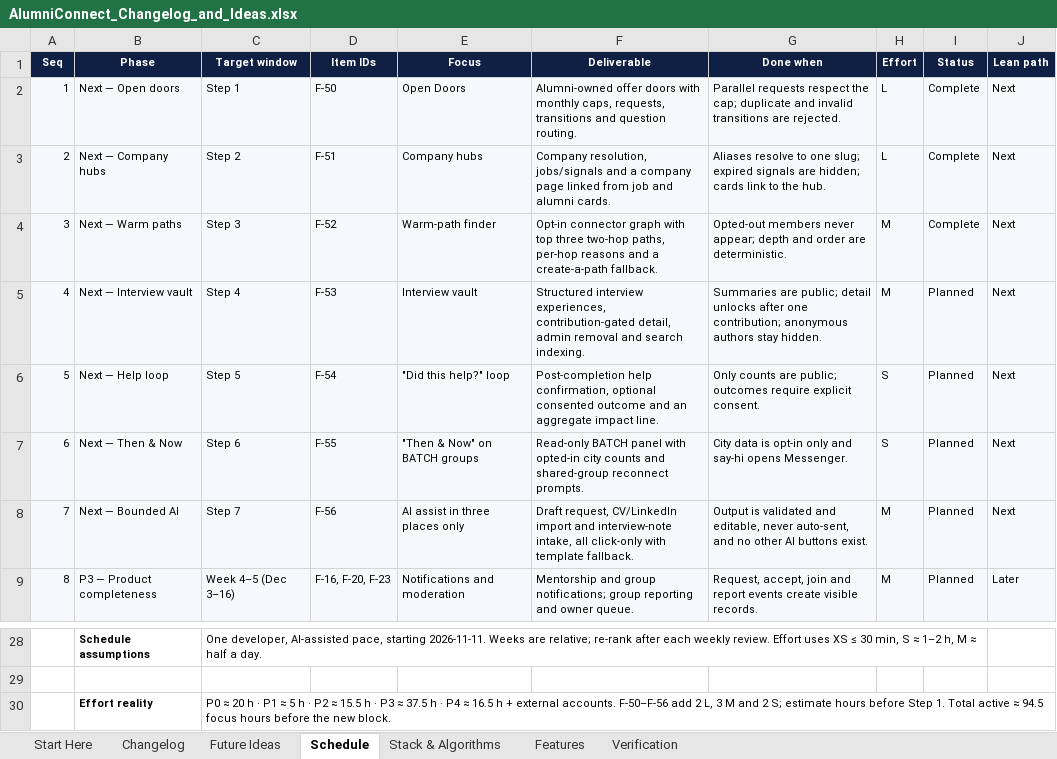
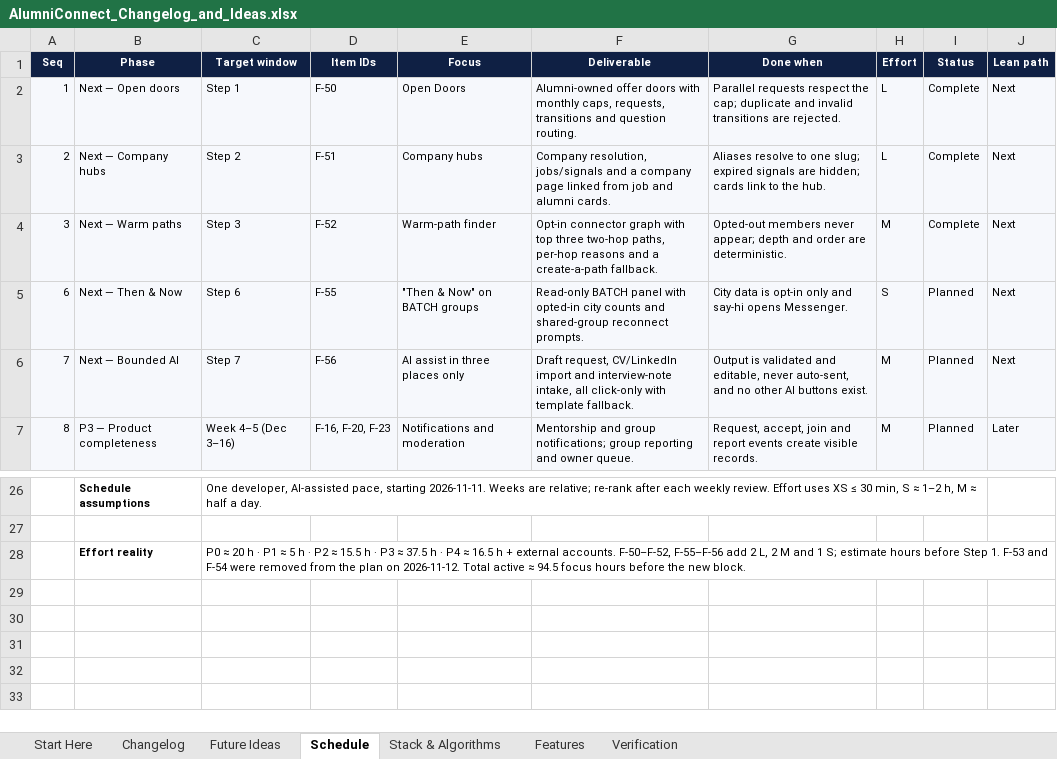
Before and after one commit to sathvikboina/alucon, an Excel workbook: AlumniConnect_Changelog_and_Ideas.xlsx, sheet Schedule, drawn as a sheet; only a part is shown, gaps mark what is left out; values as stored, in another font and other column widths than the file's, no borders; removed rows and columns are numbered as before the commit, all else as after; the diff names each change by its address in the sheet, - before the commit and + after, or states it on an @@ line.

Commit message:
chore(plan): drop interview vault and help loop steps
Remove Step 4 (F-53, Interview vault) and Step 5 (F-54, help loop) from the schedule, mark both ideas Dropped, and refresh the workbook counts. No application code from Step 4 remains.

```diff
--- a/AlumniConnect_Changelog_and_Ideas.xlsx (sheet Schedule)
+++ b/AlumniConnect_Changelog_and_Ideas.xlsx (sheet Schedule)
-row 5: 4 | Next — Interview vault | Step 4 | F-53 | Interview vault | Structured interview experiences, contribution-gated detail, admin removal and search indexing. | Summaries are public; detail unlocks after one contribution; anonymous authors stay hidden. | M | Planned | Next
-row 6: 5 | Next — Help loop | Step 5 | F-54 | "Did this help?" loop | Post-completion help confirmation, optional consented outcome and an aggregate impact line. | Only counts are public; outcomes require explicit consent. | S | Planned | Next
-C28 (Target window): …external accounts. F-50–F-56 add 2 L, 3 M and 2 S; estimate hours before Step 1. Total active…
+C28 (Target window): …external accounts. F-50–F-52, F-55–F-56 add 2 L, 2 M and 1 S; estimate hours before Step 1. F-53 and F-54 were removed from the plan on 2026-11-12. Total active…
```
Also changed, not shown: sheet Future Ideas, sheet Start Here.
